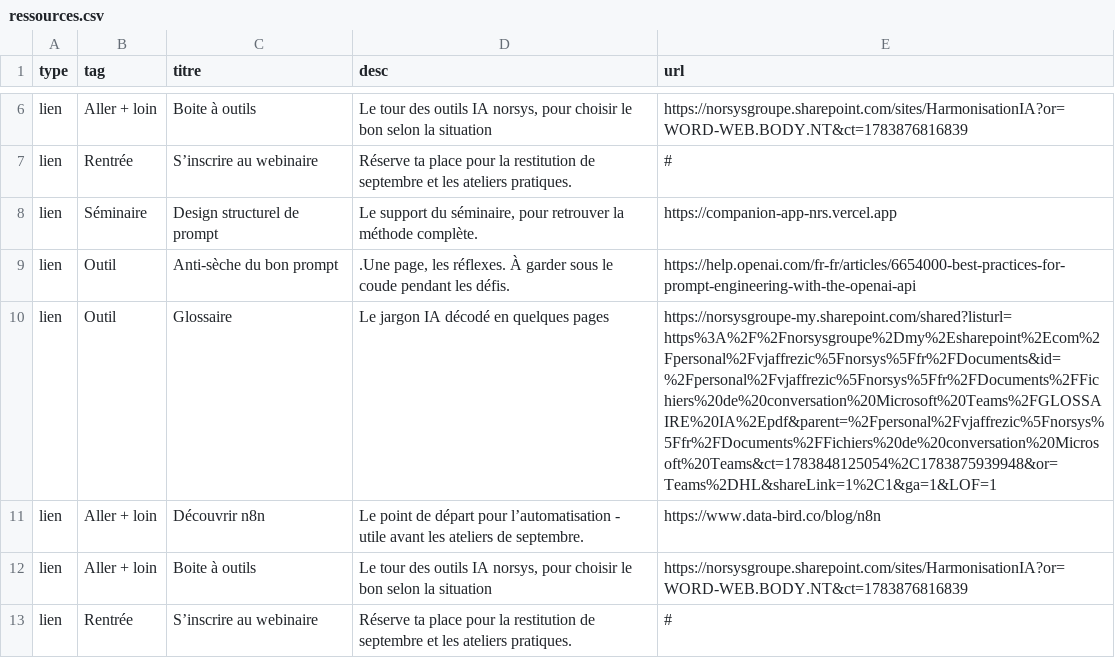
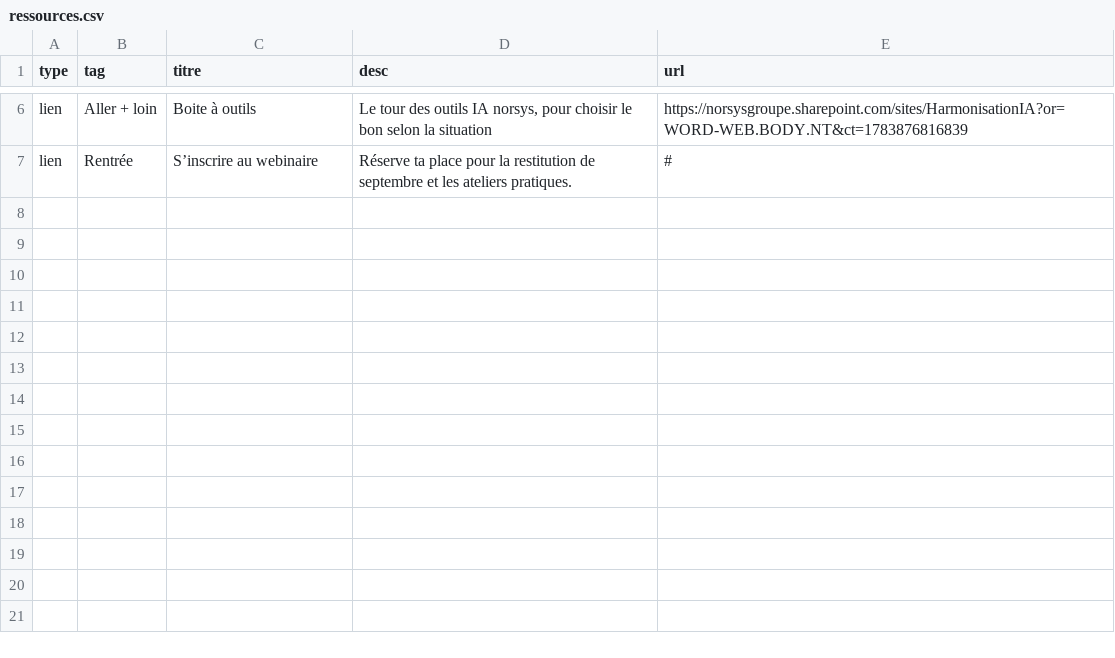
Before and after one commit to zn4qnkvdxr-web/Cahier_Nrs, a CSV file: content/ressources.csv, drawn as a sheet; only a part is shown, gaps mark what is left out.

Commit message:
MAJ Ressources

```diff
--- a/content/ressources.csv
+++ b/content/ressources.csv
@@ -7,7 +7 @@ lien,Aller + loin,Boite à outils,"Le tour des outils IA norsys, pour choisir le
 lien,Rentrée,S’inscrire au webinaire,Réserve ta place pour la restitution de septembre et les ateliers pratiques.,#
-lien,Séminaire,Design structurel de prompt,"Le support du séminaire, pour retrouver la méthode complète.",https://companion-app-nrs.vercel.app
-lien,Outil,Anti-sèche du bon prompt,".Une page, les réflexes. À garder sous le coude pendant les défis.",https://help.openai.com/fr-fr/articles/6654000-best-practices-for-prompt-engineering-with-the-openai-api
-lien,Outil,Glossaire,Le jargon IA décodé en quelques pages,https://norsysgroupe-my.sharepoint.com/shared?listurl=https%3A%2F%2Fnorsysgroupe%2Dmy%2Esharepoint%2Ecom%2Fpersonal%2Fvjaffrezic%5Fnorsys%5Ffr%2FDocuments&id=%2Fpersonal%2Fvjaffrezic%5Fnorsys%5Ffr%2FDocuments%2FFichiers%20de%20conversation%20Microsoft%20Teams%2FGLOSSAIRE%20IA%2Epdf&parent=%2Fpersonal%2Fvjaffrezic%5Fnorsys%5Ffr%2FDocuments%2FFichiers%20de%20conversation%20Microsoft%20Teams&ct=1783848125054%2C1783875939948&or=Teams%2DHL&shareLink=1%2C1&ga=1&LOF=1
-lien,Aller + loin,Découvrir n8n,Le point de départ pour l’automatisation - utile avant les ateliers de septembre.,https://www.data-bird.co/blog/n8n
-lien,Aller + loin,Boite à outils,"Le tour des outils IA norsys, pour choisir le bon selon la situation",https://norsysgroupe.sharepoint.com/sites/HarmonisationIA?or=WORD-WEB.BODY.NT&ct=1783876816839
-lien,Rentrée,S’inscrire au webinaire,Réserve ta place pour la restitution de septembre et les ateliers pratiques.,#
```
